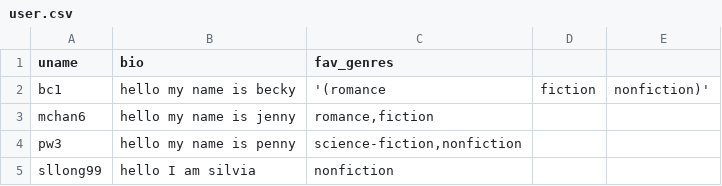
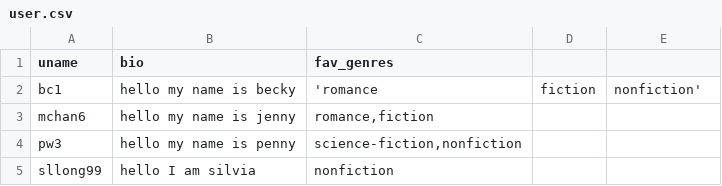
Before and after one commit to terriliu/wellesley-reads, a CSV file: alpha/user.csv, drawn as a sheet; only a part is shown.

Commit message:
Update user.csv

```diff
--- a/alpha/user.csv
+++ b/alpha/user.csv
@@ -1,3 +1,3 @@
 uname,bio,fav_genres
-bc1,hello my name is becky,'(romance,fiction,nonfiction)'
+bc1,hello my name is becky,'romance,fiction,nonfiction'
 mchan6,hello my name is jenny,"romance,fiction"
```
